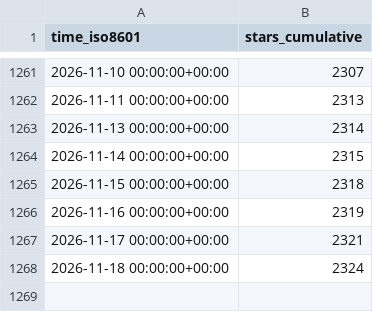
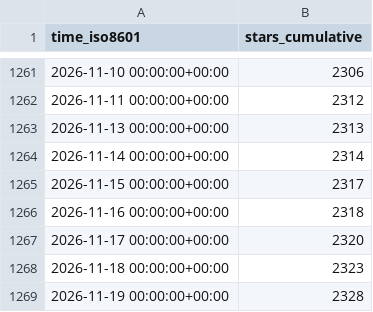
Before and after one commit to maplibre/repo-stats, a CSV file: maplibre/maplibre-native/ghrs-data/stargazers.csv, drawn as a sheet; only a part is shown, gaps mark what is left out; the diff covers the shown part only.

```diff
--- a/maplibre/maplibre-native/ghrs-data/stargazers.csv
+++ b/maplibre/maplibre-native/ghrs-data/stargazers.csv
@@ -1261,8 +1261,9 @@ time_iso8601,stars_cumulative
-2026-11-10 00:00:00+00:00,2307
-2026-11-11 00:00:00+00:00,2313
-2026-11-13 00:00:00+00:00,2314
-2026-11-14 00:00:00+00:00,2315
-2026-11-15 00:00:00+00:00,2318
-2026-11-16 00:00:00+00:00,2319
-2026-11-17 00:00:00+00:00,2321
-2026-11-18 00:00:00+00:00,2324
+2026-11-10 00:00:00+00:00,2306
+2026-11-11 00:00:00+00:00,2312
+2026-11-13 00:00:00+00:00,2313
+2026-11-14 00:00:00+00:00,2314
+2026-11-15 00:00:00+00:00,2317
+2026-11-16 00:00:00+00:00,2318
+2026-11-17 00:00:00+00:00,2320
+2026-11-18 00:00:00+00:00,2323
+2026-11-19 00:00:00+00:00,2328
```
Also changed, not shown: 27 edited cells elsewhere in this file.
